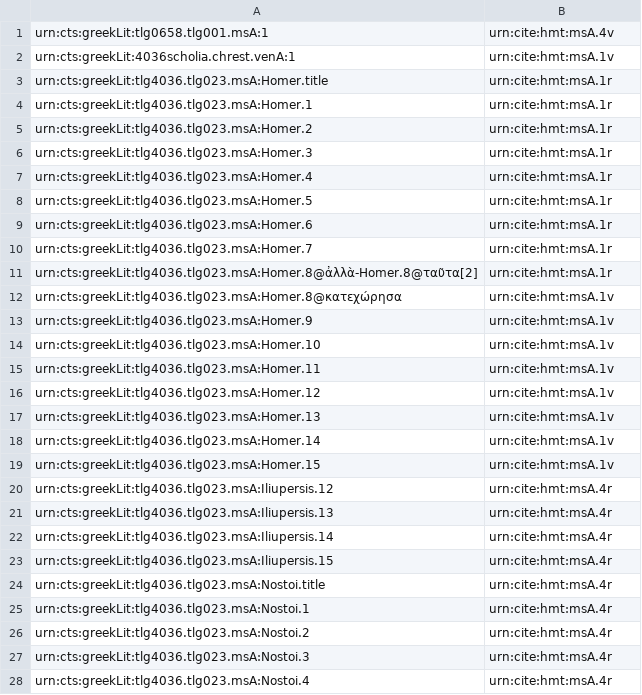
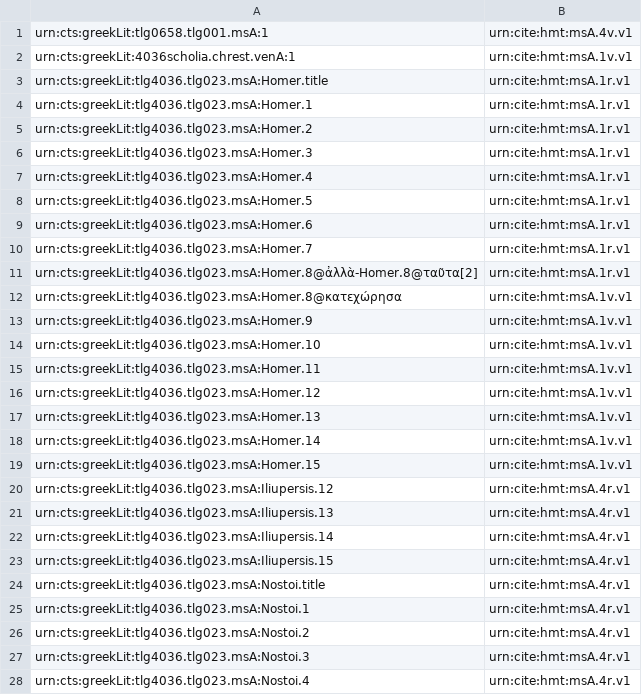
Before and after one commit to homermultitext/hmt-archive, a CSV file: archive/indices/textToSurface/venetusA/venA-extraIliadic.csv, drawn as a sheet; only a part is shown; the diff covers the shown part only.

Commit message:
Add version-level identifiers on CITE URNs

```diff
--- a/archive/indices/textToSurface/venetusA/venA-extraIliadic.csv
+++ b/archive/indices/textToSurface/venetusA/venA-extraIliadic.csv
@@ -1,28 +1,28 @@
-urn:cts:greekLit:tlg0658.tlg001.msA:1,urn:cite:hmt:msA.4v
-urn:cts:greekLit:4036scholia.chrest.venA:1,urn:cite:hmt:msA.1v
-urn:cts:greekLit:tlg4036.tlg023.msA:Homer.title,urn:cite:hmt:msA.1r
-urn:cts:greekLit:tlg4036.tlg023.msA:Homer.1,urn:cite:hmt:msA.1r
-urn:cts:greekLit:tlg4036.tlg023.msA:Homer.2,urn:cite:hmt:msA.1r
-urn:cts:greekLit:tlg4036.tlg023.msA:Homer.3,urn:cite:hmt:msA.1r
-urn:cts:greekLit:tlg4036.tlg023.msA:Homer.4,urn:cite:hmt:msA.1r
-urn:cts:greekLit:tlg4036.tlg023.msA:Homer.5,urn:cite:hmt:msA.1r
-urn:cts:greekLit:tlg4036.tlg023.msA:Homer.6,urn:cite:hmt:msA.1r
-urn:cts:greekLit:tlg4036.tlg023.msA:Homer.7,urn:cite:hmt:msA.1r
-urn:cts:greekLit:tlg4036.tlg023.msA:Homer.8@ἀλλὰ-Homer.8@ταῦτα[2],urn:cite:hmt:msA.1r
-urn:cts:greekLit:tlg4036.tlg023.msA:Homer.8@κατεχώρησα,urn:cite:hmt:msA.1v
-urn:cts:greekLit:tlg4036.tlg023.msA:Homer.9,urn:cite:hmt:msA.1v
-urn:cts:greekLit:tlg4036.tlg023.msA:Homer.10,urn:cite:hmt:msA.1v
-urn:cts:greekLit:tlg4036.tlg023.msA:Homer.11,urn:cite:hmt:msA.1v
-urn:cts:greekLit:tlg4036.tlg023.msA:Homer.12,urn:cite:hmt:msA.1v
-urn:cts:greekLit:tlg4036.tlg023.msA:Homer.13,urn:cite:hmt:msA.1v
-urn:cts:greekLit:tlg4036.tlg023.msA:Homer.14,urn:cite:hmt:msA.1v
-urn:cts:greekLit:tlg4036.tlg023.msA:Homer.15,urn:cite:hmt:msA.1v
-urn:cts:greekLit:tlg4036.tlg023.msA:Iliupersis.12,urn:cite:hmt:msA.4r
-urn:cts:greekLit:tlg4036.tlg023.msA:Iliupersis.13,urn:cite:hmt:msA.4r
-urn:cts:greekLit:tlg4036.tlg023.msA:Iliupersis.14,urn:cite:hmt:msA.4r
-urn:cts:greekLit:tlg4036.tlg023.msA:Iliupersis.15,urn:cite:hmt:msA.4r
-urn:cts:greekLit:tlg4036.tlg023.msA:Nostoi.title,urn:cite:hmt:msA.4r
-urn:cts:greekLit:tlg4036.tlg023.msA:Nostoi.1,urn:cite:hmt:msA.4r
-urn:cts:greekLit:tlg4036.tlg023.msA:Nostoi.2,urn:cite:hmt:msA.4r
-urn:cts:greekLit:tlg4036.tlg023.msA:Nostoi.3,urn:cite:hmt:msA.4r
-urn:cts:greekLit:tlg4036.tlg023.msA:Nostoi.4,urn:cite:hmt:msA.4r
+urn:cts:greekLit:tlg0658.tlg001.msA:1,urn:cite:hmt:msA.4v.v1
+urn:cts:greekLit:4036scholia.chrest.venA:1,urn:cite:hmt:msA.1v.v1
+urn:cts:greekLit:tlg4036.tlg023.msA:Homer.title,urn:cite:hmt:msA.1r.v1
+urn:cts:greekLit:tlg4036.tlg023.msA:Homer.1,urn:cite:hmt:msA.1r.v1
+urn:cts:greekLit:tlg4036.tlg023.msA:Homer.2,urn:cite:hmt:msA.1r.v1
+urn:cts:greekLit:tlg4036.tlg023.msA:Homer.3,urn:cite:hmt:msA.1r.v1
+urn:cts:greekLit:tlg4036.tlg023.msA:Homer.4,urn:cite:hmt:msA.1r.v1
+urn:cts:greekLit:tlg4036.tlg023.msA:Homer.5,urn:cite:hmt:msA.1r.v1
+urn:cts:greekLit:tlg4036.tlg023.msA:Homer.6,urn:cite:hmt:msA.1r.v1
+urn:cts:greekLit:tlg4036.tlg023.msA:Homer.7,urn:cite:hmt:msA.1r.v1
+urn:cts:greekLit:tlg4036.tlg023.msA:Homer.8@ἀλλὰ-Homer.8@ταῦτα[2],urn:cite:hmt:msA.1r.v1
+urn:cts:greekLit:tlg4036.tlg023.msA:Homer.8@κατεχώρησα,urn:cite:hmt:msA.1v.v1
+urn:cts:greekLit:tlg4036.tlg023.msA:Homer.9,urn:cite:hmt:msA.1v.v1
+urn:cts:greekLit:tlg4036.tlg023.msA:Homer.10,urn:cite:hmt:msA.1v.v1
+urn:cts:greekLit:tlg4036.tlg023.msA:Homer.11,urn:cite:hmt:msA.1v.v1
+urn:cts:greekLit:tlg4036.tlg023.msA:Homer.12,urn:cite:hmt:msA.1v.v1
+urn:cts:greekLit:tlg4036.tlg023.msA:Homer.13,urn:cite:hmt:msA.1v.v1
+urn:cts:greekLit:tlg4036.tlg023.msA:Homer.14,urn:cite:hmt:msA.1v.v1
+urn:cts:greekLit:tlg4036.tlg023.msA:Homer.15,urn:cite:hmt:msA.1v.v1
+urn:cts:greekLit:tlg4036.tlg023.msA:Iliupersis.12,urn:cite:hmt:msA.4r.v1
+urn:cts:greekLit:tlg4036.tlg023.msA:Iliupersis.13,urn:cite:hmt:msA.4r.v1
+urn:cts:greekLit:tlg4036.tlg023.msA:Iliupersis.14,urn:cite:hmt:msA.4r.v1
+urn:cts:greekLit:tlg4036.tlg023.msA:Iliupersis.15,urn:cite:hmt:msA.4r.v1
+urn:cts:greekLit:tlg4036.tlg023.msA:Nostoi.title,urn:cite:hmt:msA.4r.v1
+urn:cts:greekLit:tlg4036.tlg023.msA:Nostoi.1,urn:cite:hmt:msA.4r.v1
+urn:cts:greekLit:tlg4036.tlg023.msA:Nostoi.2,urn:cite:hmt:msA.4r.v1
+urn:cts:greekLit:tlg4036.tlg023.msA:Nostoi.3,urn:cite:hmt:msA.4r.v1
+urn:cts:greekLit:tlg4036.tlg023.msA:Nostoi.4,urn:cite:hmt:msA.4r.v1
```
Also changed, not shown: 144 edited cells elsewhere in this file, archive/indices/textToSurface/venetusA/venA-captions.csv, 4 other files.
